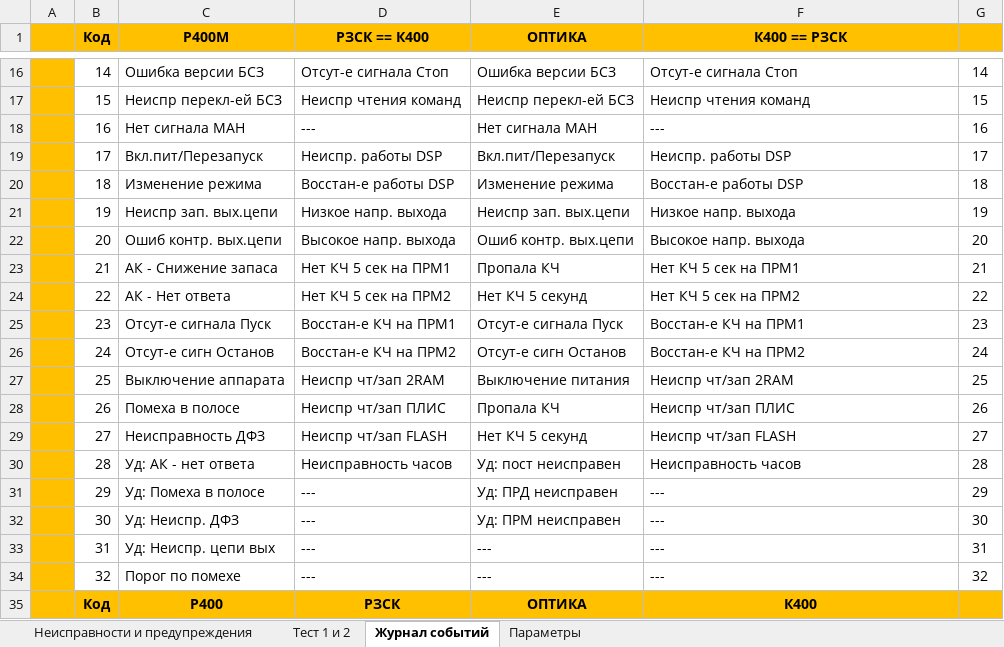
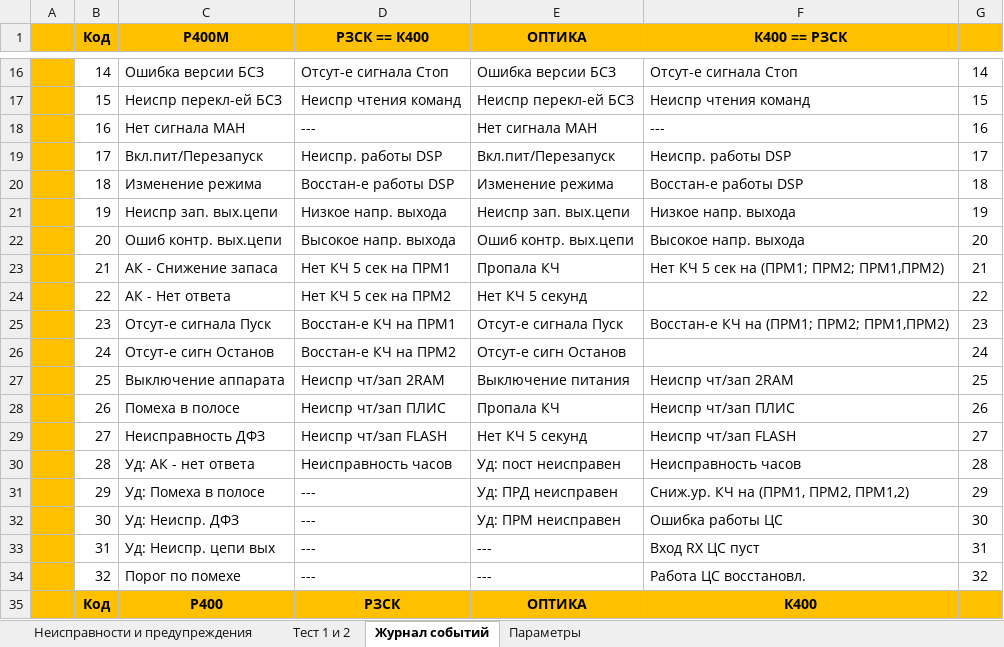
Before and after one commit to BerZerKku/AVR_PIg, an Excel workbook: other/Таблица неисправностей и предупреждений.xlsx, sheet Журнал событий, drawn as a sheet; only a part is shown, gaps mark what is left out; values as stored, in another font and other column widths than the file's, no borders; the diff names each change by its address in the sheet, - before the commit and + after, or states it on an @@ line.

Commit message:
Исправлено описнаие. Требуется проверить таблицы параметров/неисправностей/журналов.
Signed-off-by: bear <bear@prosoftsystems.ru>

```diff
--- a/other/Таблица неисправностей и предупреждений.xlsx (sheet Журнал событий)
+++ b/other/Таблица неисправностей и предупреждений.xlsx (sheet Журнал событий)
-F23 (К400 == РЗСК): Нет КЧ 5 сек на ПРМ1
+F23 (К400 == РЗСК): Нет КЧ 5 сек на (ПРМ1; ПРМ2; ПРМ1,ПРМ2)
-F24 (К400 == РЗСК): Нет КЧ 5 сек на ПРМ2
+F24 (К400 == РЗСК): (empty)
-F25 (К400 == РЗСК): Восстан-е КЧ на ПРМ1
+F25 (К400 == РЗСК): Восстан-е КЧ на (ПРМ1; ПРМ2; ПРМ1,ПРМ2)
-F26 (К400 == РЗСК): Восстан-е КЧ на ПРМ2
+F26 (К400 == РЗСК): (empty)
-F31 (К400 == РЗСК): ---
+F31 (К400 == РЗСК): Сниж.ур. КЧ на (ПРМ1, ПРМ2, ПРМ1,2)
-F32 (К400 == РЗСК): ---
+F32 (К400 == РЗСК): Ошибка работы ЦС
-F33 (К400 == РЗСК): ---
+F33 (К400 == РЗСК): Вход RX ЦС пуст
-F34 (К400 == РЗСК): ---
+F34 (К400 == РЗСК): Работа ЦС восстановл.
```
Also changed, not shown: 1 other file.
